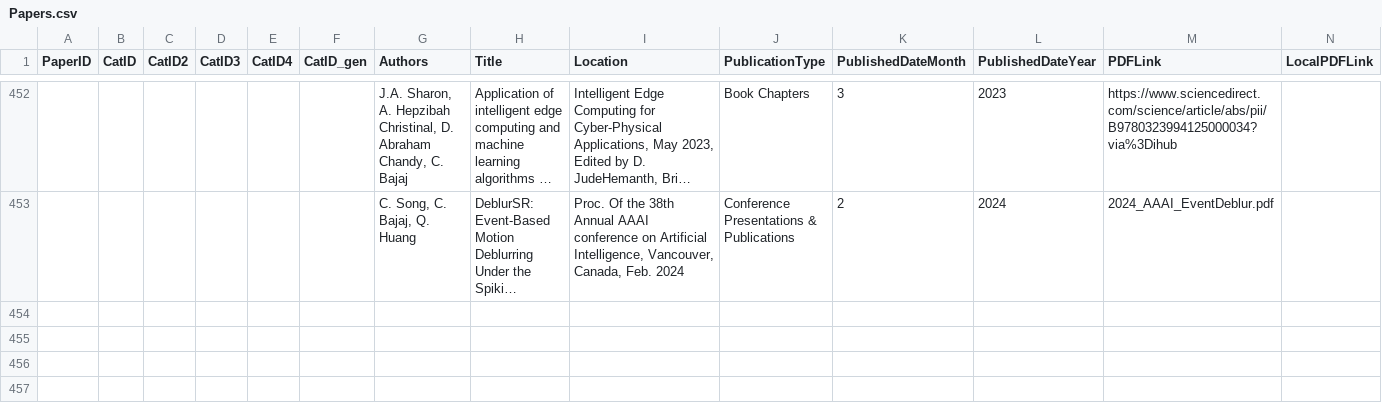
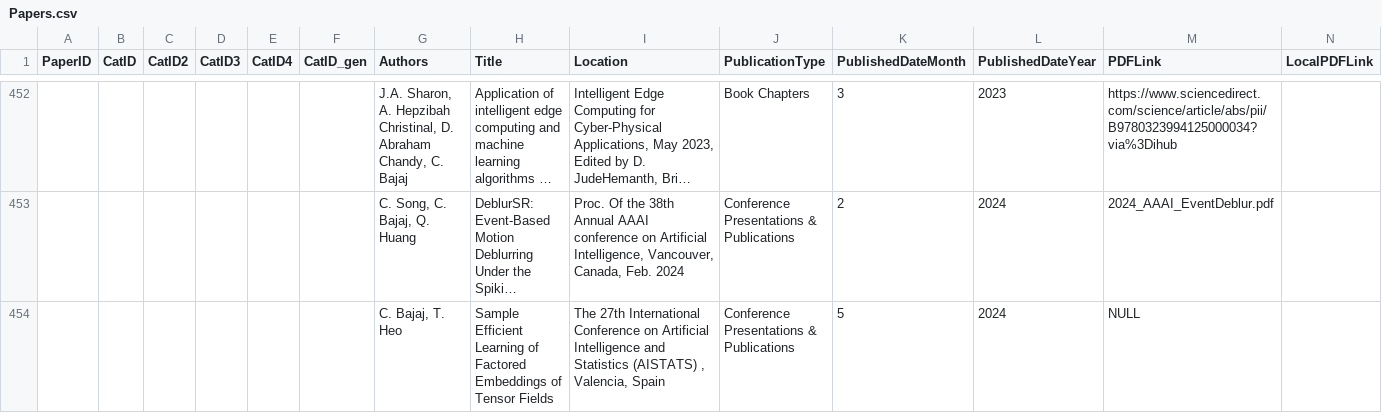
Before and after one commit to CVC-Lab/cvc-website, a CSV file: src/data/Papers.csv, drawn as a sheet; only a part is shown, gaps mark what is left out; long unchanged cells end in …; rows hold the shown columns only; the diff names each change by its address in the sheet, - before the commit and + after, or states it on an @@ line.

Commit message:
Add publication

```diff
--- a/src/data/Papers.csv
+++ b/src/data/Papers.csv
+row 454:  |  |  |  |  |  | C. Bajaj, T. Heo | Sample Efficient Learning of Factored Embeddings of Tensor Fields | The 27th International Conference on Artificial Intelligence and Statistics (AISTATS) , Valencia, Spain | Conference Presentations & Publications | 5 | 2024 | NULL
```
